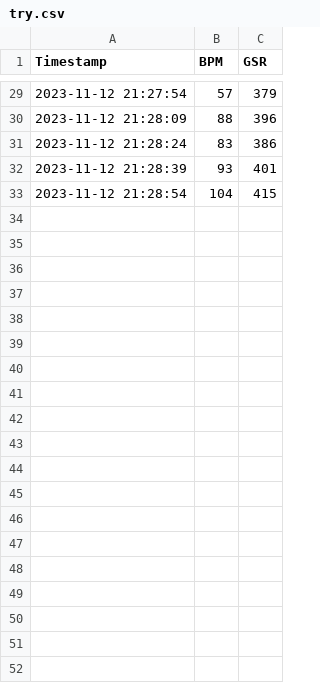
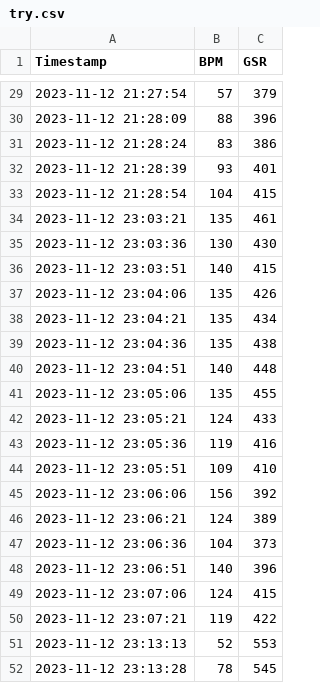
Before and after one commit to jannakam/MindCue_Anomaly, a CSV file: try.csv, drawn as a sheet; only a part is shown, gaps mark what is left out; the diff covers the shown part only; the diff names each change by its address in the sheet, - before the commit and + after, or states it on an @@ line.

```diff
--- a/try.csv
+++ b/try.csv
+row 34: 2023-11-12 23:03:21 | 135 | 461
+row 35: 2023-11-12 23:03:36 | 130 | 430
+row 36: 2023-11-12 23:03:51 | 140 | 415
+row 37: 2023-11-12 23:04:06 | 135 | 426
+row 38: 2023-11-12 23:04:21 | 135 | 434
+row 39: 2023-11-12 23:04:36 | 135 | 438
+row 40: 2023-11-12 23:04:51 | 140 | 448
+row 41: 2023-11-12 23:05:06 | 135 | 455
+row 42: 2023-11-12 23:05:21 | 124 | 433
+row 43: 2023-11-12 23:05:36 | 119 | 416
+row 44: 2023-11-12 23:05:51 | 109 | 410
+row 45: 2023-11-12 23:06:06 | 156 | 392
+row 46: 2023-11-12 23:06:21 | 124 | 389
+row 47: 2023-11-12 23:06:36 | 104 | 373
+row 48: 2023-11-12 23:06:51 | 140 | 396
+row 49: 2023-11-12 23:07:06 | 124 | 415
+row 50: 2023-11-12 23:07:21 | 119 | 422
+row 51: 2023-11-12 23:13:13 | 52 | 553
+row 52: 2023-11-12 23:13:28 | 78 | 545
```
Also changed, not shown: 10 added rows elsewhere in this file, 5 other files.
